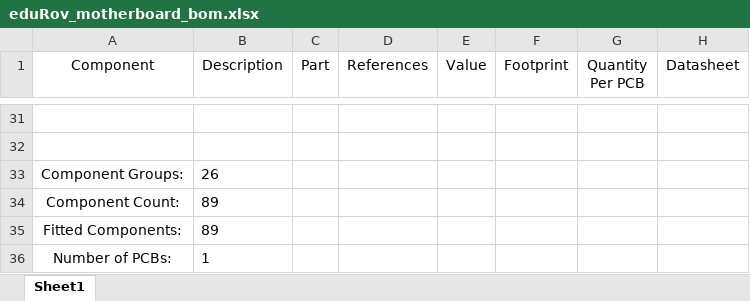
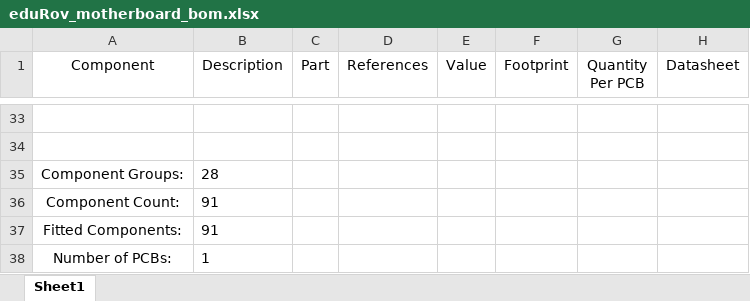
Before and after one commit to simtind/edu-rover2-pcb, an Excel workbook: pcb/EduRov-motherboard/eduRov_motherboard_bom.xlsx, sheet Sheet1, drawn as a sheet; only a part is shown, gaps mark what is left out; values as stored, in another font and other column widths than the file's, no borders; addresses are those after the commit; the diff covers the shown part only; the diff names each change by its address in the sheet, - before the commit and + after, or states it on an @@ line.

Commit message:
Update BOM

```diff
--- a/pcb/EduRov-motherboard/eduRov_motherboard_bom.xlsx (sheet Sheet1)
+++ b/pcb/EduRov-motherboard/eduRov_motherboard_bom.xlsx (sheet Sheet1)
-B35 (Description): 26
+B35 (Description): 28
-B36:B37 (Description): 89
+B36:B37 (Description): 91
```
Also changed, not shown: 2 added rows, 7 edited cells and row numbers in column A elsewhere in this sheet.
